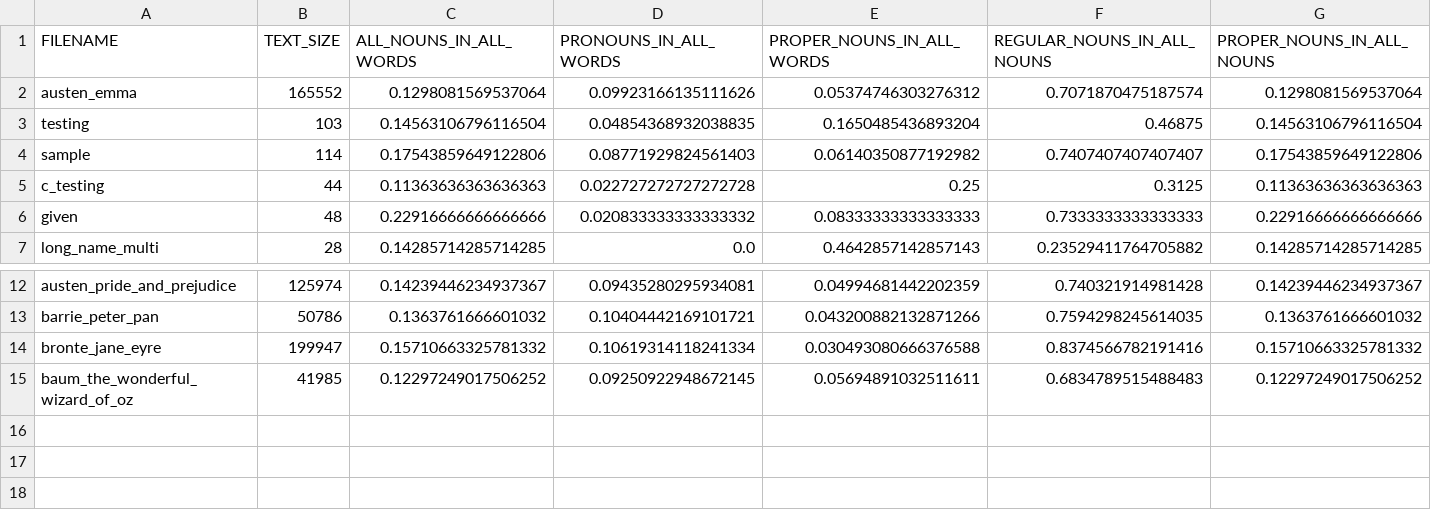
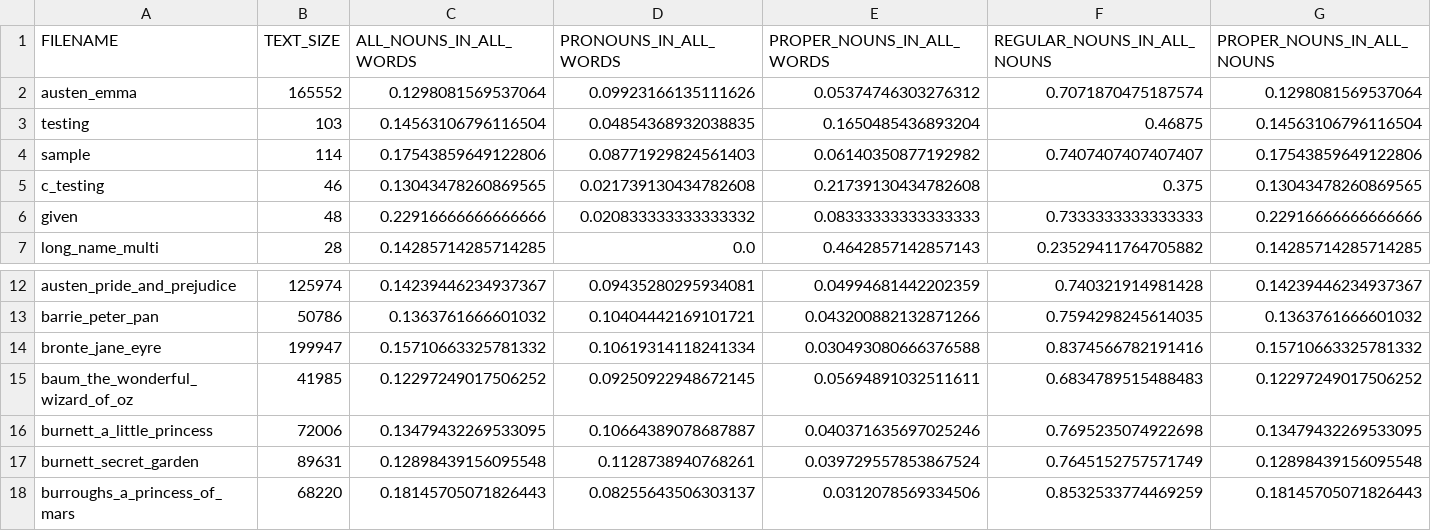
Before and after one commit to cyschneck/Hydra, a CSV file: csv_percent_data/nounData_allText.csv, drawn as a sheet; only a part is shown, gaps mark what is left out.

```diff
--- a/csv_percent_data/nounData_allText.csv
+++ b/csv_percent_data/nounData_allText.csv
@@ -4,3 +4,3 @@ testing,103,0.14563106796116504,0.04854368932038835,0.1650485436893204,0.46875,0
 sample,114,0.17543859649122806,0.08771929824561403,0.06140350877192982,0.7407407407407407,0.17543859649122806
-c_testing,44,0.11363636363636363,0.022727272727272728,0.25,0.3125,0.11363636363636363
+c_testing,46,0.13043478260869565,0.021739130434782608,0.21739130434782608,0.375,0.13043478260869565
 given,48,0.22916666666666666,0.020833333333333332,0.08333333333333333,0.7333333333333333,0.22916666666666666
@@ -15 +15,4 @@ bronte_jane_eyre,199947,0.15710663325781332,0.10619314118241334,0.03049308066637
 baum_the_wonderful_wizard_of_oz,41985,0.12297249017506252,0.09250922948672145,0.05694891032511611,0.6834789515488483,0.12297249017506252
+burnett_a_little_princess,72006,0.13479432269533095,0.10664389078687887,0.040371635697025246,0.7695235074922698,0.13479432269533095
+burnett_secret_garden,89631,0.12898439156095548,0.1128738940768261,0.039729557853867524,0.7645152757571749,0.12898439156095548
+burroughs_a_princess_of_mars,68220,0.18145705071826443,0.08255643506303137,0.0312078569334506,0.8532533774469259,0.18145705071826443
```
Also changed, not shown: csv_pos/pos_C_TESTING.csv, 5 other files.
